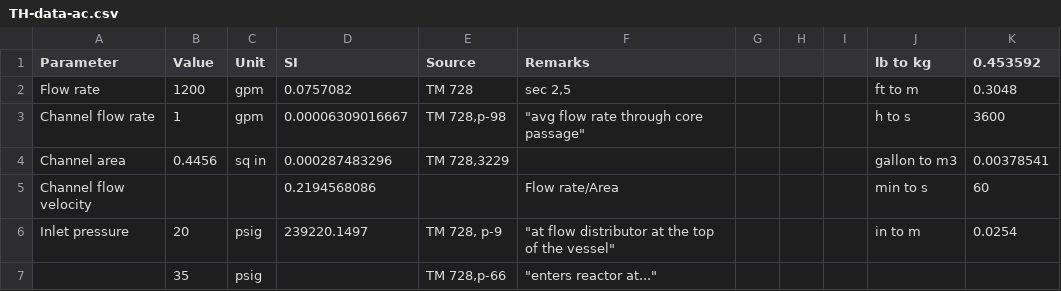
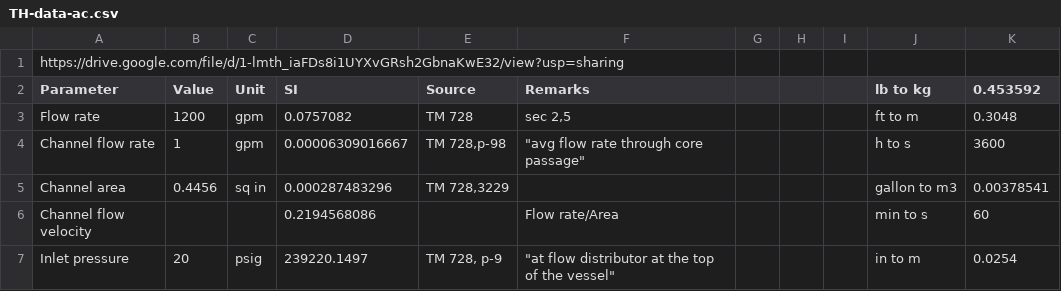
Before and after one commit to arfc/sneks4me, a CSV file: data/TH-data-ac.csv, drawn as a sheet; only a part is shown; the shorter side is filled out with more unchanged rows; the diff names each change by its address in the sheet, - before the commit and + after, or states it on an @@ line.

Commit message:
added link to google sheet in csvs for issue #8
Former-commit-id: da546e824d15af197fceec44871862e8b41aa1f8
Former-commit-id: 5d802c118f864dc01478d87bc07430458eee4cc2

```diff
--- a/data/TH-data-ac.csv
+++ b/data/TH-data-ac.csv
+row 1: https://drive.google.com/file/d/1-lmth_iaFDs8i1UYXvGRsh2GbnaKwE32/view?usp=sharing
```
Also changed, not shown: data/salt-properties-cb-kdh.csv.
